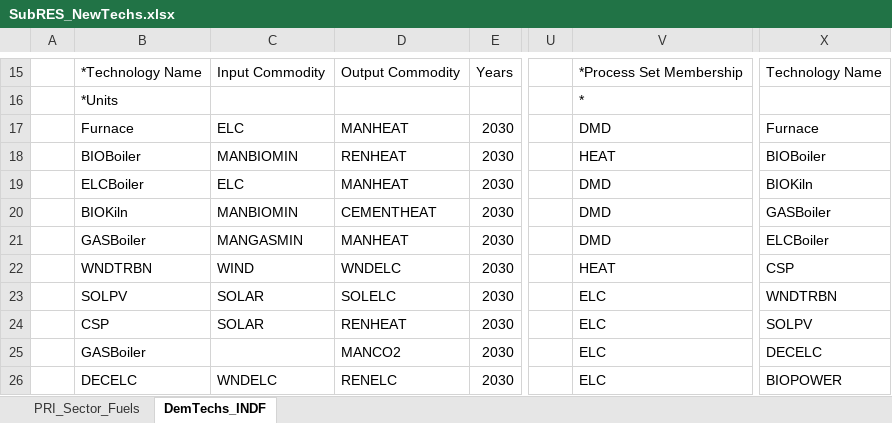
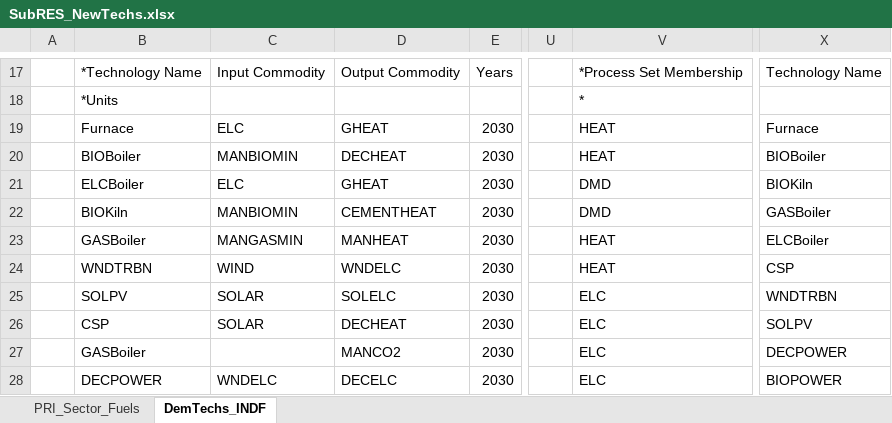
Before and after one commit to Tamenew/MANU2025, an Excel workbook: SubRES_TMPL/SubRES_NewTechs.xlsx, sheet DemTechs_INDF, drawn as a sheet; only a part is shown, gaps mark what is left out; values as stored, in another font and other column widths than the file's, no cell formats; addresses are those after the commit; the diff covers the shown part only; the diff names each change by its address in the sheet, - before the commit and + after, or states it on an @@ line.

```diff
--- a/SubRES_TMPL/SubRES_NewTechs.xlsx (sheet DemTechs_INDF)
+++ b/SubRES_TMPL/SubRES_NewTechs.xlsx (sheet DemTechs_INDF)
-D19: MANHEAT
+D19: GHEAT
-V19: DMD
+V19: HEAT
-D20: RENHEAT
+D20: DECHEAT
-D21: MANHEAT
+D21: GHEAT
-V23: DMD
+V23: HEAT
-D26: RENHEAT
+D26: DECHEAT
-X27: DECELC
+X27: DECPOWER
-B28: DECELC
+B28: DECPOWER
-D28: RENELC
+D28: DECELC
```
Also changed, not shown: 2 added rows, 1 removed row and 44 edited cells elsewhere in this sheet, cell formats, formulas that keep their value, 7 other files.
